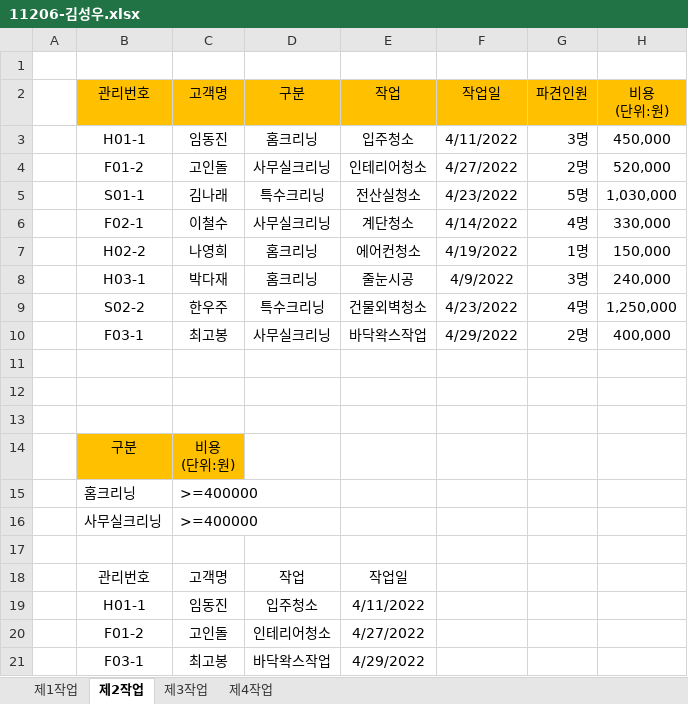
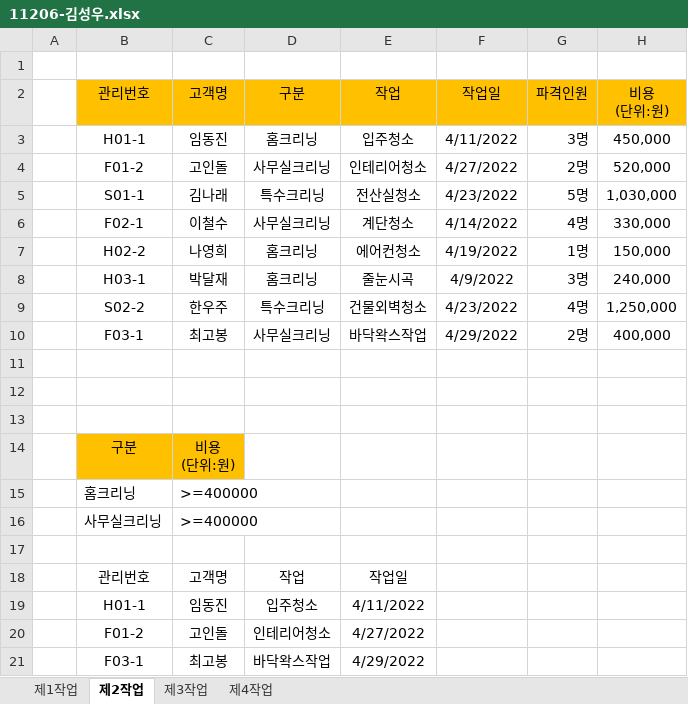
Before and after one commit to seabear6400/excel, an Excel workbook: 11206-김성우.xlsx, sheet 제2작업, drawn as a sheet; values as stored, in another font and other column widths than the file's, no borders; conditional formats and table styles not drawn; the diff names each change by its address in the sheet, - before the commit and + after, or states it on an @@ line.

```diff
--- a/11206-김성우.xlsx (sheet 제2작업)
+++ b/11206-김성우.xlsx (sheet 제2작업)
-G2: 파견인원
+G2: 파격인원
-C8: 박다재
+C8: 박달재
-E8: 줄눈시공
+E8: 줄눈시곡
```
Also changed, not shown: sheet 제1작업, formulas that keep their value, charts or pictures.
